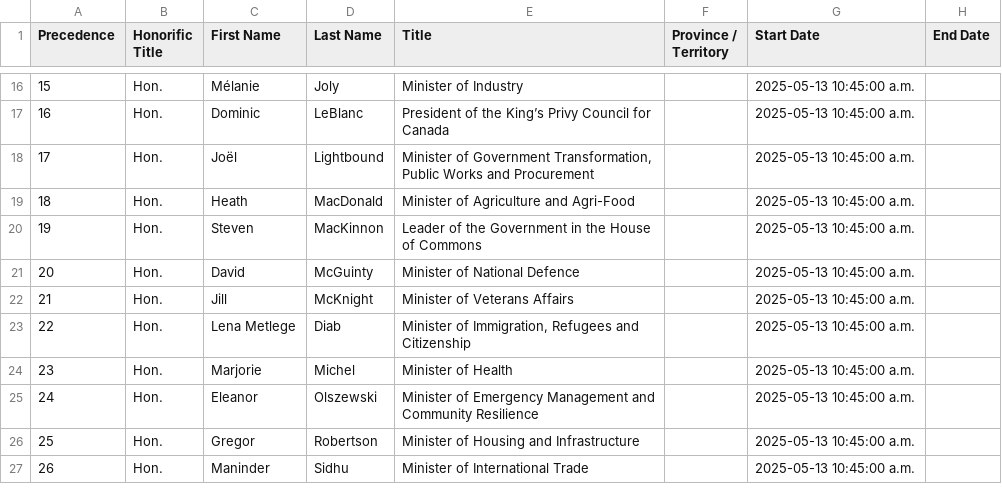
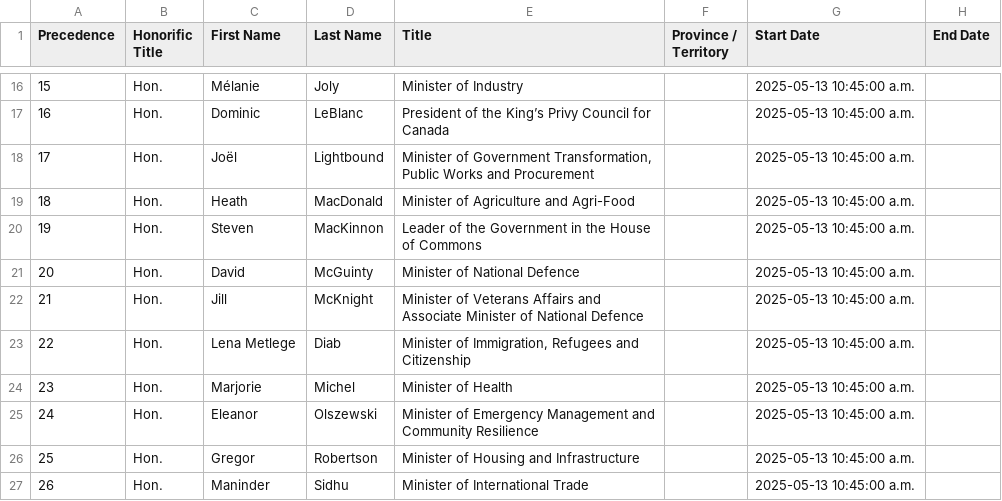
Before and after one commit to CPDI-CPDI/GCOrgName, a CSV file: Resources/lead_ministries_en.csv, drawn as a sheet; only a part is shown, gaps mark what is left out.

```diff
--- a/Resources/lead_ministries_en.csv
+++ b/Resources/lead_ministries_en.csv
@@ -21,3 +21,3 @@
 20,Hon.,David,McGuinty,Minister of National Defence,,2025-05-13 10:45:00 a.m.,
-21,Hon.,Jill,McKnight,Minister of Veterans Affairs,,2025-05-13 10:45:00 a.m.,
+21,Hon.,Jill,McKnight,Minister of Veterans Affairs and Associate Minister of National Defence,,2025-05-13 10:45:00 a.m.,
 22,Hon.,Lena Metlege,Diab,"Minister of Immigration, Refugees and Citizenship",,2025-05-13 10:45:00 a.m.,
```
Also changed, not shown: Resources/lead_manual.csv, Resources/lead_ministries_fr.csv, 1 other file.
